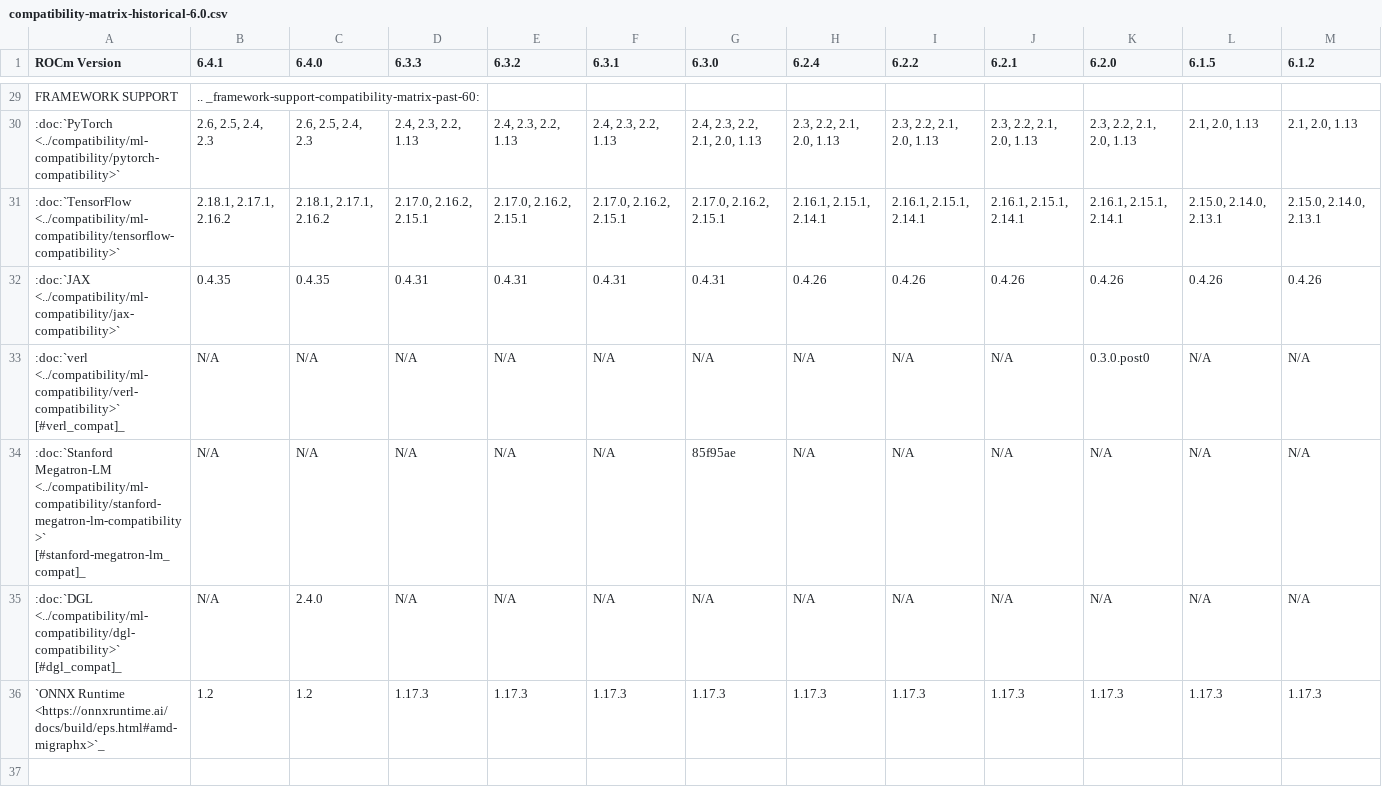
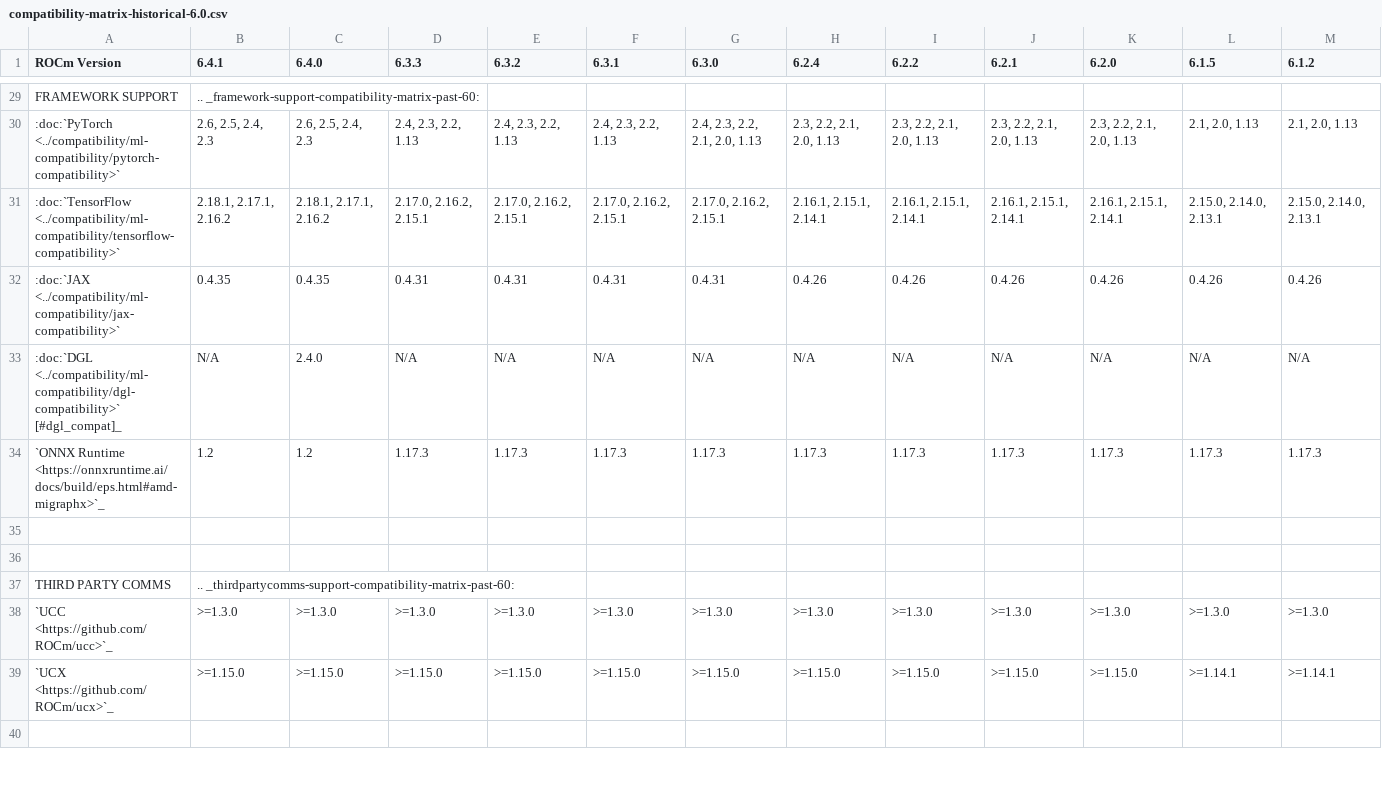
Before and after one commit to prbasyal-amd/ROCm, a CSV file: docs/compatibility/compatibility-matrix-historical-6.0.csv, drawn as a sheet; only a part is shown, gaps mark what is left out; the shorter side is filled out with more unchanged rows; rows hold the shown columns only; the diff names each change by its address in the sheet, - before the commit and + after, or states it on an @@ line.

```diff
--- a/docs/compatibility/compatibility-matrix-historical-6.0.csv
+++ b/docs/compatibility/compatibility-matrix-historical-6.0.csv
-row 33: :doc:`verl <../compatibility/ml-compatibility/verl-compatibility>` [#verl_compat]_ | N/A | N/A | N/A | N/A | N/A | N/A | N/A | N/A | N/A | 0.3.0.post0 | N/A | N/A
-row 34: :doc:`Stanford Megatron-LM <../compatibility/ml-compatibility/stanford-megatron-lm-compatibility>` [#stanford-megatron-lm_compat]_ | N/A | N/A | N/A | N/A | N/A | 85f95ae | N/A | N/A | N/A | N/A | N/A | N/A
```
Also changed, not shown: 4 other files.
